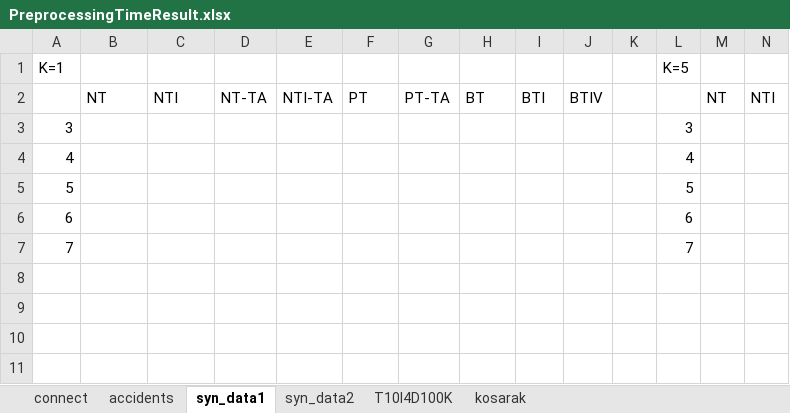
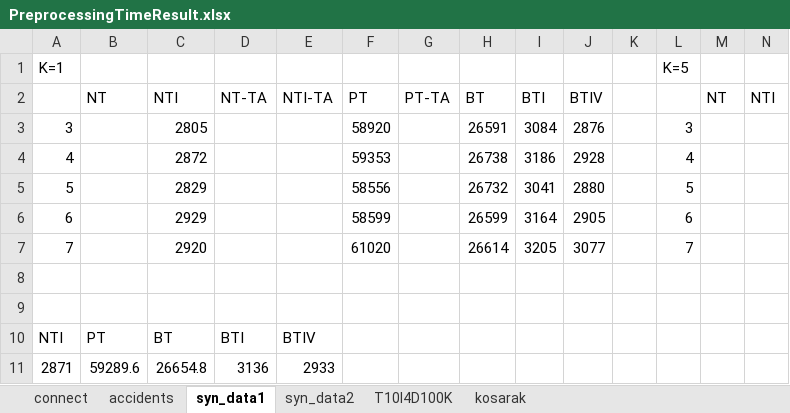
Before and after one commit to duychinhnguyenvn/Mining-Top-K-Co-Occurrence-Items, an Excel workbook: MiningTopKCoOccurrenceItemsConsole/testResults/PreprocessingTimeResult.xlsx, sheet syn_data1, drawn as a sheet; only a part is shown; values as stored, in another font and other column widths than the file's, no borders; charts and pictures not drawn; rows hold the shown columns only; the diff names each change by its address in the sheet, - before the commit and + after, or states it on an @@ line.

Commit message:
Update chart result

```diff
--- a/MiningTopKCoOccurrenceItemsConsole/testResults/PreprocessingTimeResult.xlsx (sheet syn_data1)
+++ b/MiningTopKCoOccurrenceItemsConsole/testResults/PreprocessingTimeResult.xlsx (sheet syn_data1)
-C3: (empty)
+C3: 2805
-F3: (empty)
+F3: 58920
-H3: (empty)
+H3: 26591
-I3: (empty)
+I3: 3084
-J3: (empty)
+J3: 2876
-C4: (empty)
+C4: 2872
-F4: (empty)
+F4: 59353
-H4: (empty)
+H4: 26738
-I4: (empty)
+I4: 3186
-J4: (empty)
+J4: 2928
-C5: (empty)
+C5: 2829
-F5: (empty)
+F5: 58556
-H5: (empty)
+H5: 26732
-I5: (empty)
+I5: 3041
-J5: (empty)
+J5: 2880
-C6: (empty)
+C6: 2929
-F6: (empty)
+F6: 58599
-H6: (empty)
+H6: 26599
-I6: (empty)
+I6: 3164
-J6: (empty)
+J6: 2905
-C7: (empty)
+C7: 2920
-F7: (empty)
+F7: 61020
-H7: (empty)
+H7: 26614
-I7: (empty)
+I7: 3205
-J7: (empty)
+J7: 3077
+row 8: (empty)
+row 9: (empty)
+row 10: NTI | PT | BT | BTI | BTIV
+row 11: 2871 | 59289.6 | 26654.8 | 3136 | 2933
```
Also changed, not shown: sheet syn_data2, sheet accidents, sheet connect, charts or pictures, 2 other files.
